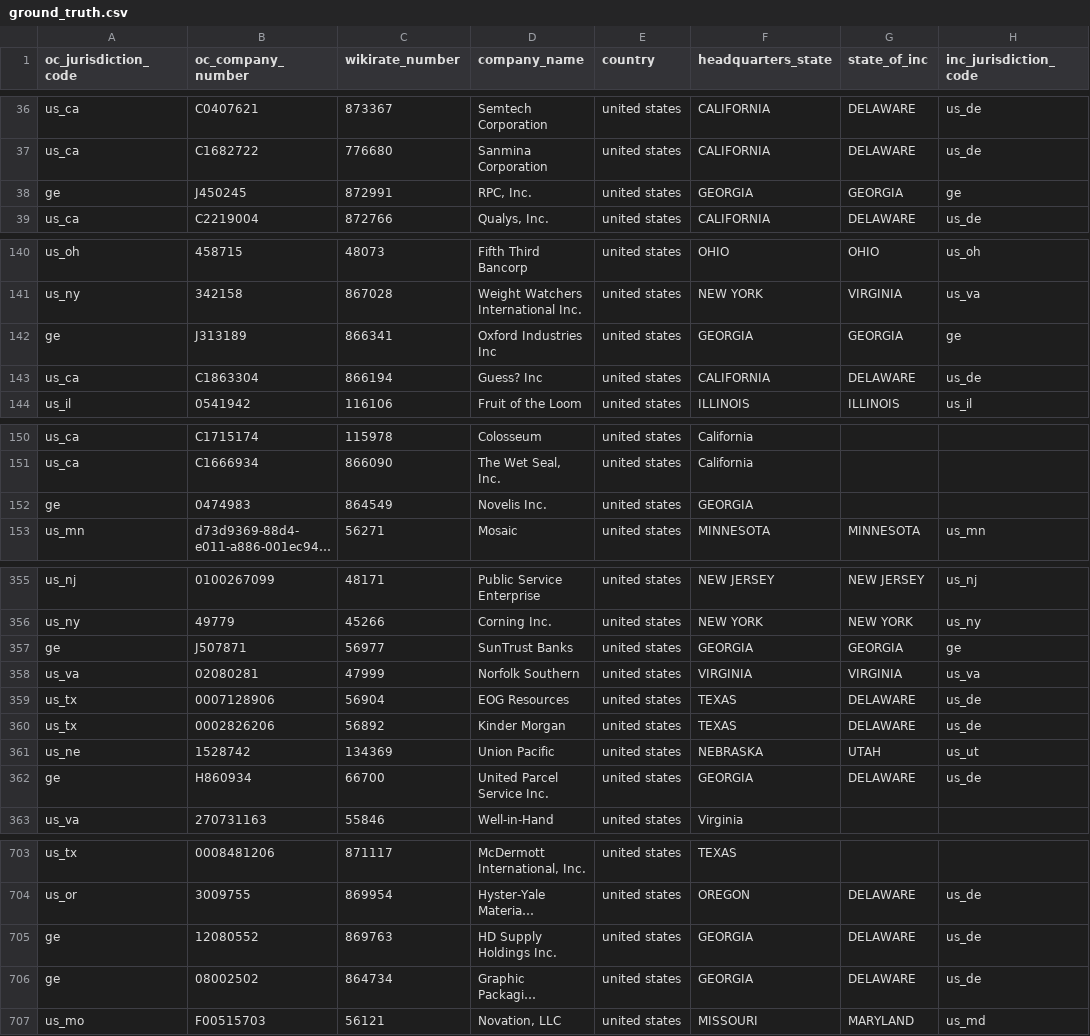
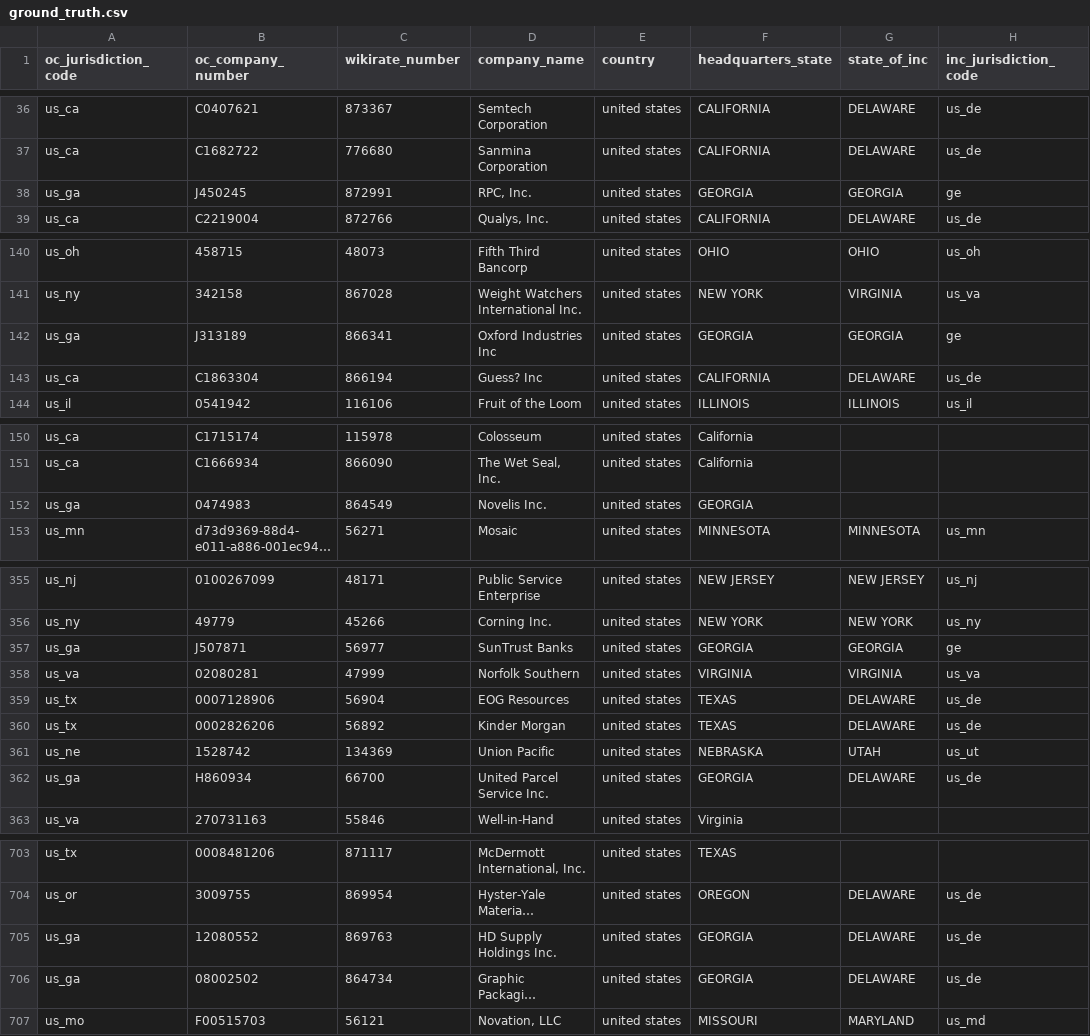
Before and after one commit to wikirate/wikirate, a CSV file: script/csv_import/open_corporates/data/ground_truth.csv, drawn as a sheet; only a part is shown, gaps mark what is left out; long unchanged cells end in …; the diff covers the shown part only; the diff names each change by its address in the sheet, - before the commit and + after, or states it on an @@ line.

Commit message:
move Coca Cola from Georgia to Georgia (US)

```diff
--- a/script/csv_import/open_corporates/data/ground_truth.csv
+++ b/script/csv_import/open_corporates/data/ground_truth.csv
-A38 (oc_jurisdiction_code): ge
+A38 (oc_jurisdiction_code): us_ga
-A142 (oc_jurisdiction_code): ge
+A142 (oc_jurisdiction_code): us_ga
-A152 (oc_jurisdiction_code): ge
+A152 (oc_jurisdiction_code): us_ga
-A357 (oc_jurisdiction_code): ge
+A357 (oc_jurisdiction_code): us_ga
-A362 (oc_jurisdiction_code): ge
+A362 (oc_jurisdiction_code): us_ga
-A705:A706 (oc_jurisdiction_code): ge
+A705:A706 (oc_jurisdiction_code): us_ga
```
Also changed, not shown: 7 edited cells elsewhere in this file.
